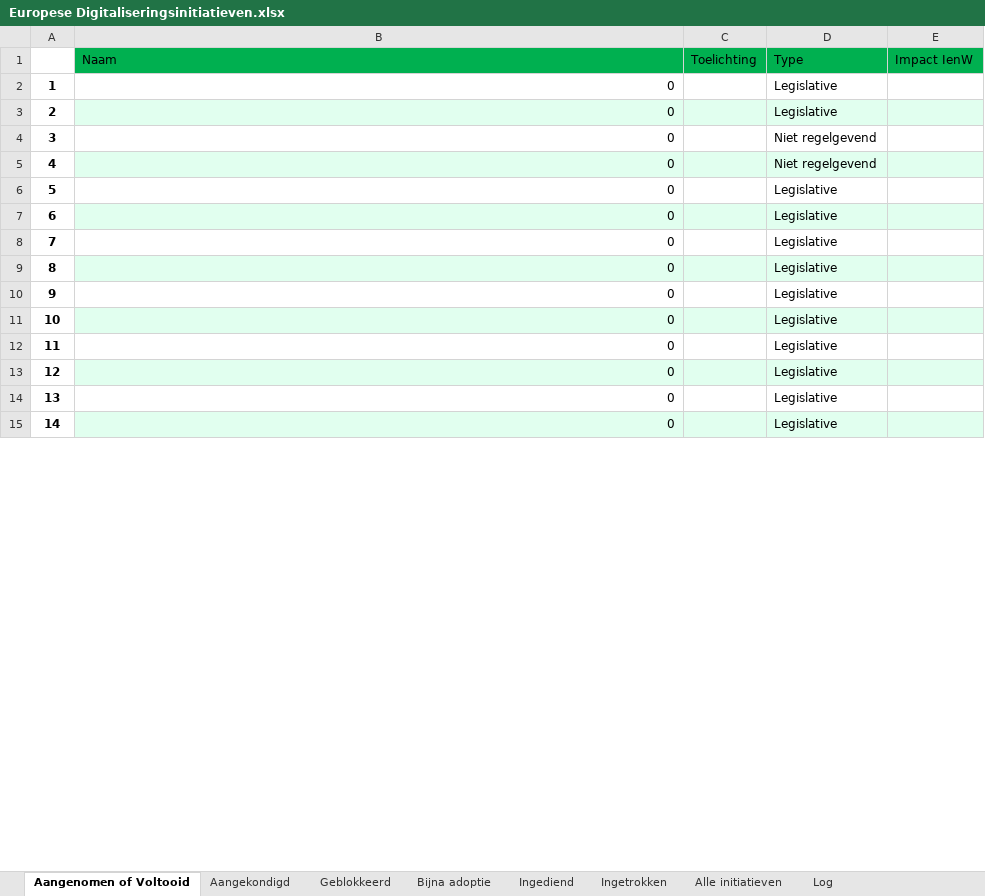
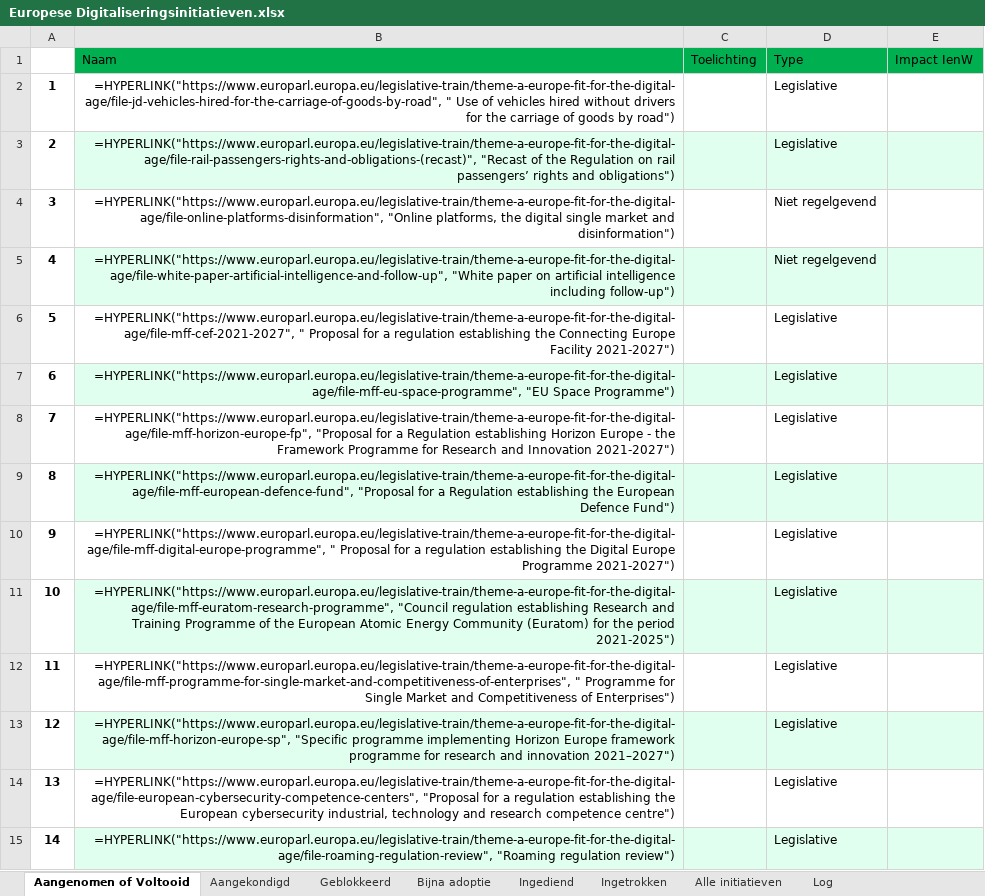
Before and after one commit to himayla/eu_scraper, an Excel workbook: output/Europese Digitaliseringsinitiatieven.xlsx, sheet Aangenomen of Voltooid, drawn as a sheet; only a part is shown; values as stored, in another font and other column widths than the file's, no borders; formulas without a stored value are shown as written; the diff covers the shown part only; the diff names each change by its address in the sheet, - before the commit and + after, or states it on an @@ line.

```diff
--- a/output/Europese Digitaliseringsinitiatieven.xlsx (sheet Aangenomen of Voltooid)
+++ b/output/Europese Digitaliseringsinitiatieven.xlsx (sheet Aangenomen of Voltooid)
-B2: 0
+B2: =HYPERLINK("https://www.europarl.europa.eu/legislative-train/theme-a-europe-fit-for-the-digital-age/file-jd-vehicles-hired-for-the-carriage-of-goods-by-road", " Use of vehicles hired without drivers for the carriage of goods by road")
-B3: 0
+B3: =HYPERLINK("https://www.europarl.europa.eu/legislative-train/theme-a-europe-fit-for-the-digital-age/file-rail-passengers-rights-and-obligations-(recast)", "Recast of the Regulation on rail passengers’ rights and obligations")
-B4: 0
+B4: =HYPERLINK("https://www.europarl.europa.eu/legislative-train/theme-a-europe-fit-for-the-digital-age/file-online-platforms-disinformation", "Online platforms, the digital single market and disinformation")
-B5: 0
+B5: =HYPERLINK("https://www.europarl.europa.eu/legislative-train/theme-a-europe-fit-for-the-digital-age/file-white-paper-artificial-intelligence-and-follow-up", "White paper on artificial intelligence including follow-up")
-B6: 0
+B6: =HYPERLINK("https://www.europarl.europa.eu/legislative-train/theme-a-europe-fit-for-the-digital-age/file-mff-cef-2021-2027", " Proposal for a regulation establishing the Connecting Europe Facility 2021-2027")
-B7: 0
+B7: =HYPERLINK("https://www.europarl.europa.eu/legislative-train/theme-a-europe-fit-for-the-digital-age/file-mff-eu-space-programme", "EU Space Programme")
-B8: 0
+B8: =HYPERLINK("https://www.europarl.europa.eu/legislative-train/theme-a-europe-fit-for-the-digital-age/file-mff-horizon-europe-fp", "Proposal for a Regulation establishing Horizon Europe - the Framework Programme for Research and Innovation 2021-2027")
-B9: 0
+B9: =HYPERLINK("https://www.europarl.europa.eu/legislative-train/theme-a-europe-fit-for-the-digital-age/file-mff-european-defence-fund", "Proposal for a Regulation establishing the European Defence Fund")
-B10: 0
+B10: =HYPERLINK("https://www.europarl.europa.eu/legislative-train/theme-a-europe-fit-for-the-digital-age/file-mff-digital-europe-programme", " Proposal for a regulation establishing the Digital Europe Programme 2021-2027")
-B11: 0
+B11: =HYPERLINK("https://www.europarl.europa.eu/legislative-train/theme-a-europe-fit-for-the-digital-age/file-mff-euratom-research-programme", "Council regulation establishing Research and Training Programme of the European Atomic Energy Community (Euratom) for the period 2021-2025")
-B12: 0
+B12: =HYPERLINK("https://www.europarl.europa.eu/legislative-train/theme-a-europe-fit-for-the-digital-age/file-mff-programme-for-single-market-and-competitiveness-of-enterprises", " Programme for Single Market and Competitiveness of Enterprises")
-B13: 0
+B13: =HYPERLINK("https://www.europarl.europa.eu/legislative-train/theme-a-europe-fit-for-the-digital-age/file-mff-horizon-europe-sp", "Specific programme implementing Horizon Europe framework programme for research and innovation 2021–2027")
-B14: 0
+B14: =HYPERLINK("https://www.europarl.europa.eu/legislative-train/theme-a-europe-fit-for-the-digital-age/file-european-cybersecurity-competence-centers", "Proposal for a regulation establishing the European cybersecurity industrial, technology and research competence centre")
-B15: 0
+B15: =HYPERLINK("https://www.europarl.europa.eu/legislative-train/theme-a-europe-fit-for-the-digital-age/file-roaming-regulation-review", "Roaming regulation review")
```
Also changed, not shown: 39 edited cells elsewhere in this sheet, sheet Alle initiatieven, sheet Aangekondigd, sheet Log, sheet Ingediend, sheet Bijna adoptie, sheet Ingetrokken, 1 more sheet, formulas that keep their value, 5 other files.
